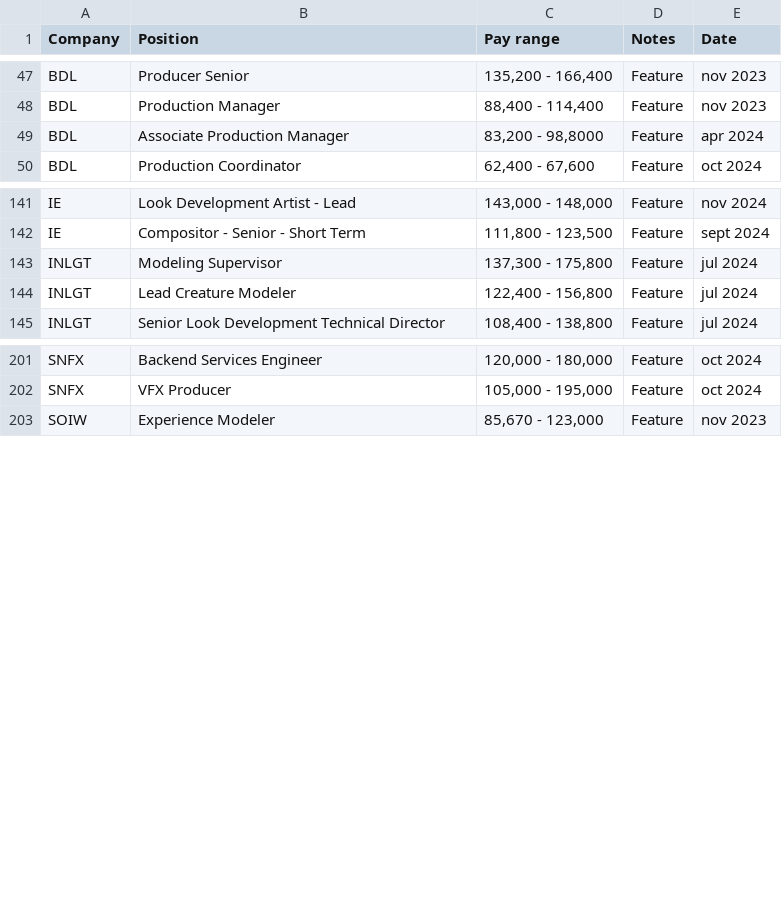
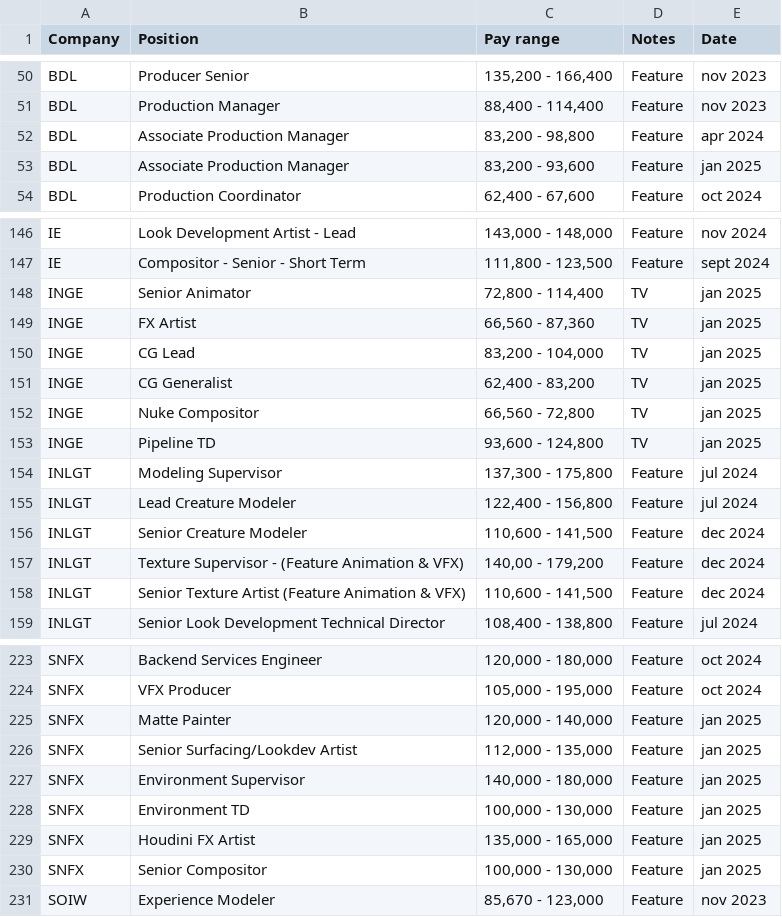
Before and after one commit to ouirich/paycalculator, a CSV file: salary.csv, drawn as a sheet; only a part is shown, gaps mark what is left out; the diff covers the shown part only.

Commit message:
jan salary update

```diff
--- a/salary.csv
+++ b/salary.csv
@@ -48,3 +51,4 @@ BDL,Producer Senior,"135,200 - 166,400",Feature,nov 2023
 BDL,Production Manager,"88,400 - 114,400",Feature,nov 2023
-BDL,Associate Production Manager,"83,200 - 98,8000",Feature,apr 2024
+BDL,Associate Production Manager,"83,200 - 98,800",Feature,apr 2024
+BDL,Associate Production Manager,"83,200 - 93,600",Feature,jan 2025
 BDL,Production Coordinator,"62,400 - 67,600",Feature,oct 2024
@@ -142,4 +147,13 @@ IE,Look Development Artist - Lead,"143,000 - 148,000",Feature,nov 2024
 IE,Compositor - Senior - Short Term ,"111,800 - 123,500",Feature,sept 2024
+INGE,Senior Animator,"72,800 - 114,400",TV,jan 2025
+INGE,FX Artist,"66,560 - 87,360",TV,jan 2025
+INGE,CG Lead,"83,200 - 104,000",TV,jan 2025
+INGE,CG Generalist,"62,400 - 83,200",TV,jan 2025
+INGE,Nuke Compositor,"66,560 - 72,800",TV,jan 2025
+INGE,Pipeline TD,"93,600 - 124,800",TV,jan 2025
 INLGT,Modeling Supervisor,"137,300 - 175,800",Feature,jul 2024
 INLGT,Lead Creature Modeler,"122,400 - 156,800",Feature,jul 2024
+INLGT,Senior Creature Modeler,"110,600 - 141,500",Feature,dec 2024
+INLGT,Texture Supervisor - (Feature Animation & VFX),"140,00 - 179,200",Feature,dec 2024
+INLGT,Senior Texture Artist (Feature Animation & VFX),"110,600 - 141,500",Feature,dec 2024
 INLGT,Senior Look Development Technical Director,"108,400 - 138,800",Feature,jul 2024
@@ -202,2 +224,8 @@ SNFX,Backend Services Engineer,"120,000 - 180,000",Feature,oct 2024
 SNFX,VFX Producer,"105,000 - 195,000",Feature,oct 2024
+SNFX,Matte Painter,"120,000 - 140,000",Feature,jan 2025
+SNFX,Senior Surfacing/Lookdev Artist,"112,000 - 135,000",Feature,jan 2025
+SNFX,Environment Supervisor,"140,000 - 180,000",Feature,jan 2025
+SNFX,Environment TD,"100,000 - 130,000",Feature,jan 2025
+SNFX,Houdini FX Artist,"135,000 - 165,000",Feature,jan 2025
+SNFX,Senior Compositor,"100,000 - 130,000",Feature,jan 2025
 SOIW,Experience Modeler,"85,670 - 123,000",Feature,nov 2023
```
Also changed, not shown: 13 added rows and 2 edited cells elsewhere in this file.
